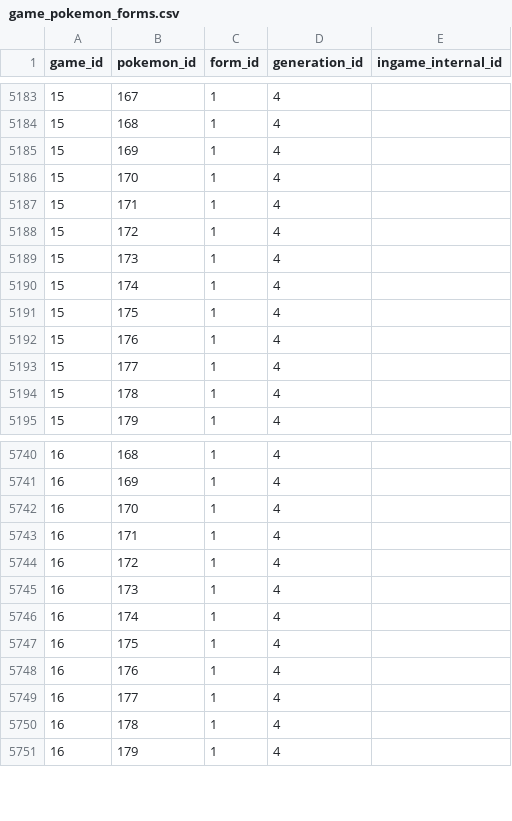
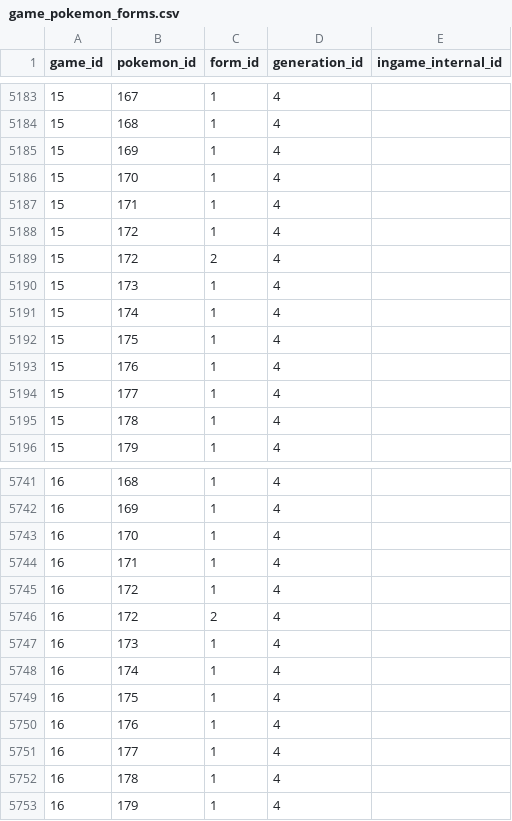
Before and after one commit to CatTrinket/porydex, a CSV file: porydex/db/data/game_pokemon_forms.csv, drawn as a sheet; only a part is shown, gaps mark what is left out; the diff names each change by its address in the sheet, - before the commit and + after, or states it on an @@ line.

```diff
--- a/porydex/db/data/game_pokemon_forms.csv
+++ b/porydex/db/data/game_pokemon_forms.csv
+row 5189: 15 | 172 | 2 | 4
+row 5746: 16 | 172 | 2 | 4
```
Also changed, not shown: porydex/db/data/generation_pokemon_forms.csv, porydex/db/data/pokemon_form_names.csv, 2 other files.
